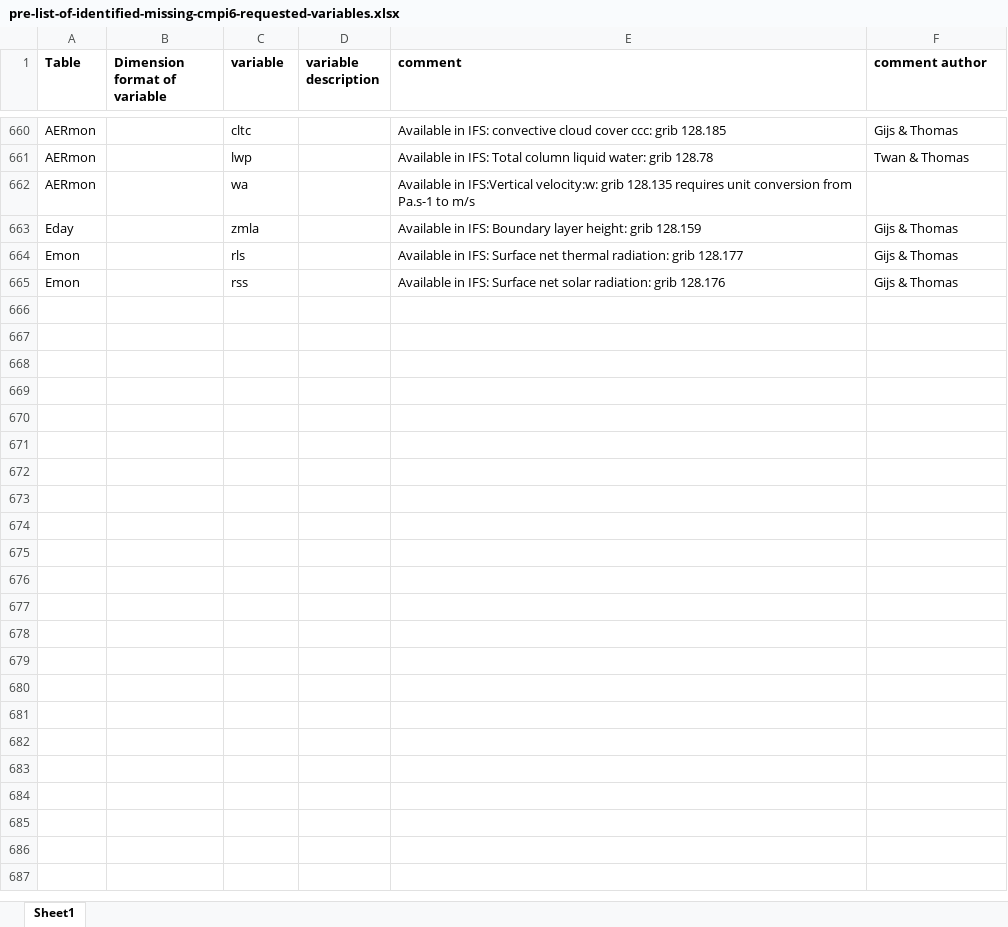
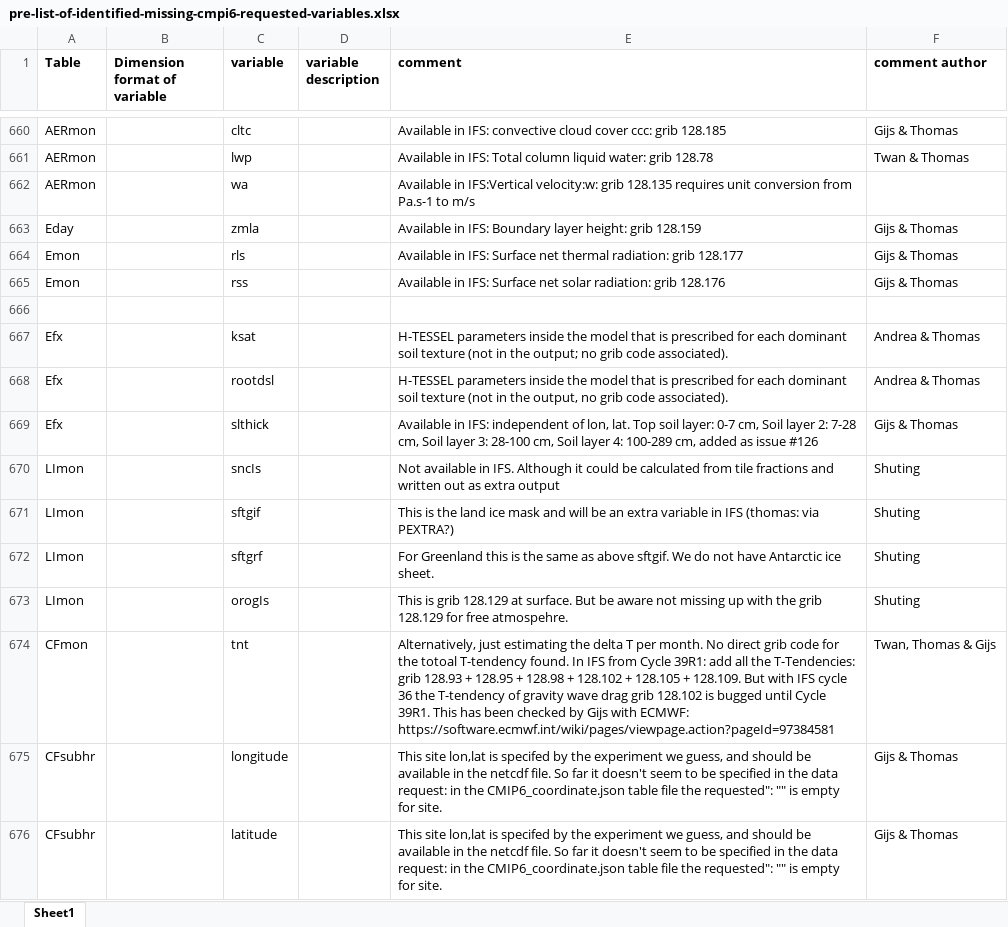
Before and after one commit to EC-Earth/ece2cmor3, an Excel workbook: ece2cmor3/resources/pre-list-of-identified-missing-cmpi6-requested-variables.xlsx, sheet Sheet1, drawn as a sheet; only a part is shown, gaps mark what is left out; values as stored, in another font and other column widths than the file's, no borders; the diff names each change by its address in the sheet, - before the commit and + after, or states it on an @@ line.

Commit message:
Adding available "step 2" IFS variables which have no grib code (but which can be produced in other ways) to the pre identified missing files #141.

```diff
--- a/ece2cmor3/resources/pre-list-of-identified-missing-cmpi6-requested-variables.xlsx (sheet Sheet1)
+++ b/ece2cmor3/resources/pre-list-of-identified-missing-cmpi6-requested-variables.xlsx (sheet Sheet1)
+row 666: (empty)
+row 667: Efx |  | ksat |  | H-TESSEL parameters inside the model that is prescribed for each dominant soil texture (not in the output; no grib code associated). | Andrea & Thomas
+row 668: Efx |  | rootdsl |  | H-TESSEL parameters inside the model that is prescribed for each dominant soil texture (not in the output, no grib code associated). | Andrea & Thomas
+row 669: Efx |  | slthick |  | Available in IFS: independent of lon, lat. Top soil layer: 0-7 cm, Soil layer 2: 7-28 cm, Soil layer 3: 28-100 cm, Soil layer 4: 100-289 cm, added as issue #126 | Gijs & Thomas
+row 670: LImon |  | sncIs |  | Not available in IFS. Although it could be calculated from tile fractions and written out as extra output | Shuting
+row 671: LImon |  | sftgif |  | This is the land ice mask and will be an extra variable in IFS (thomas: via PEXTRA?) | Shuting
+row 672: LImon |  | sftgrf |  | For Greenland this is the same as above sftgif. We do not have Antarctic ice sheet. | Shuting
+row 673: LImon |  | orogIs |  | This is grib 128.129 at surface. But be aware not missing up with the grib 128.129 for free atmospehre. | Shuting
+row 674: CFmon |  | tnt |  | Alternatively, just estimating the delta T per month. No direct grib code for the totoal T-tendency found. In IFS from Cycle 39R1: add all the T-Tendencies: grib 128.93 + 128.95 + 128.98 + 128.102 + 128.105 + 128.109. But with IFS cycle 36 the T-tendency of gravity wave drag grib 128.102 is bugged until Cycle 39R1. This has been checked by Gijs with ECMWF: https://software.ecmwf.int/wiki/pages/viewpage.action?pageId=97384581 | Twan, Thomas & Gijs
+row 675: CFsubhr |  | longitude |  | This site lon,lat is specifed by the experiment we guess, and should be available in the netcdf file. So far it doesn't seem to be specified in the data request: in the CMIP6_coordinate.json table file the requested": "" is empty for site. | Gijs & Thomas
+row 676: CFsubhr |  | latitude |  | This site lon,lat is specifed by the experiment we guess, and should be available in the netcdf file. So far it doesn't seem to be specified in the data request: in the CMIP6_coordinate.json table file the requested": "" is empty for site. | Gijs & Thomas
```
